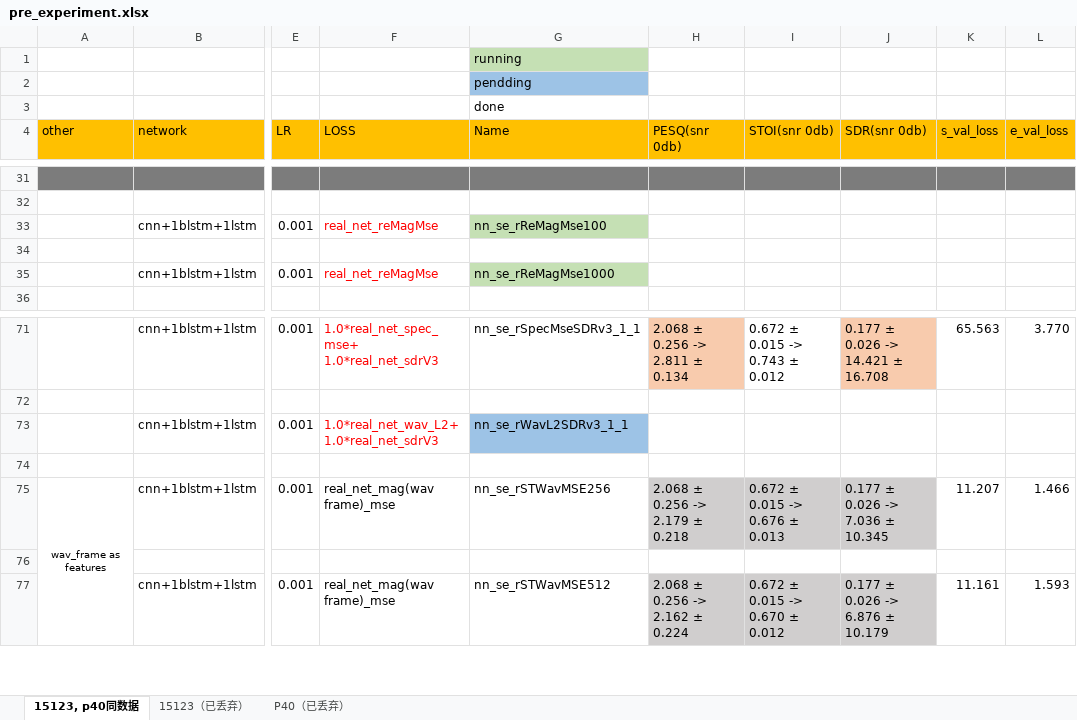
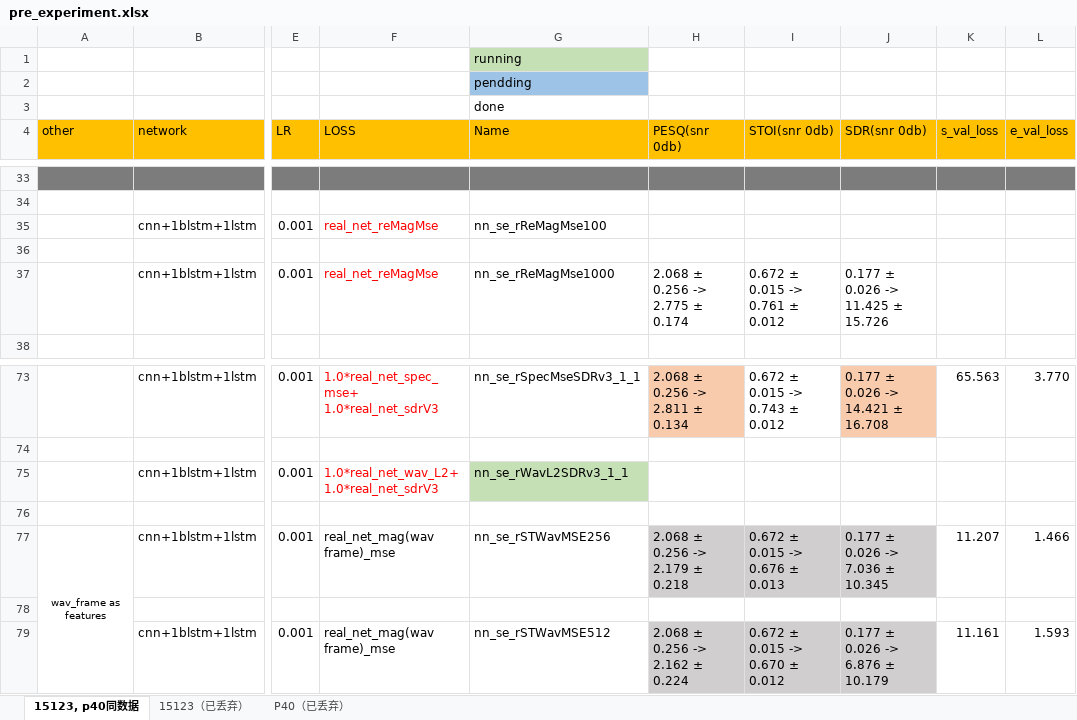
Before and after one commit to IMLHF/speech_enhancement_2019, an Excel workbook: pre_experiment.xlsx, sheet 15123, p40同数据, drawn as a sheet; only a part is shown, gaps mark what is left out; values as stored, in another font and other column widths than the file's, no borders; addresses are those after the commit; the diff covers the shown part only; the diff names each change by its address in the sheet, - before the commit and + after, or states it on an @@ line.

```diff
--- a/pre_experiment.xlsx (sheet 15123, p40同数据)
+++ b/pre_experiment.xlsx (sheet 15123, p40同数据)
-G35 fill: #C5E0B4
+G35 fill: none
-G37 fill: #C5E0B4
+G37 fill: none
-H37 (PESQ(snr 0db)): (empty)
+H37 (PESQ(snr 0db)): 2.068 ± 0.256 -> 2.775 ± 0.174
-I37 (STOI(snr 0db)): (empty)
+I37 (STOI(snr 0db)): 0.672 ± 0.015 -> 0.761 ± 0.012
-J37 (SDR(snr 0db)): (empty)
+J37 (SDR(snr 0db)): 0.177 ± 0.026 -> 11.425 ± 15.726
-G75 fill: #9DC3E6
+G75 fill: #C5E0B4
```
Also changed, not shown: 4 added rows, 18 edited cells and cell formats elsewhere in this sheet.
